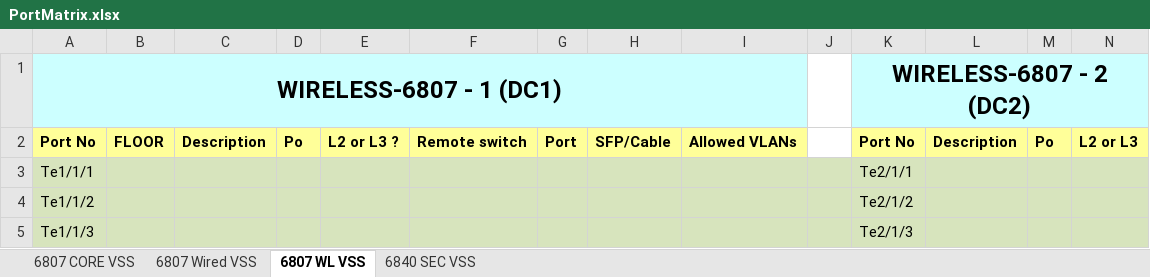
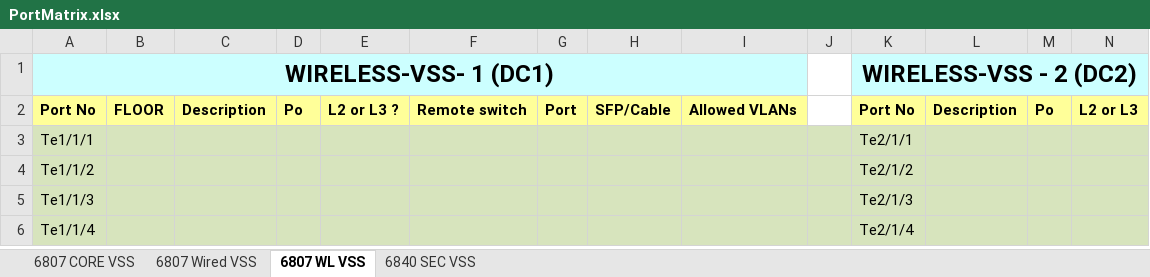
Before and after one commit to dmorfe/configuration_generator, an Excel workbook: PortMatrix.xlsx, sheet 6807 WL VSS, drawn as a sheet; only a part is shown; the shorter side is filled out with more unchanged rows; values as stored, in another font and other column widths than the file's, no borders; removed rows and columns are numbered as before the commit, all else as after; rows hold the shown columns only; the diff names each change by its address in the sheet, - before the commit and + after, or states it on an @@ line.

```diff
--- a/PortMatrix.xlsx (sheet 6807 WL VSS)
+++ b/PortMatrix.xlsx (sheet 6807 WL VSS)
-row 1: WIRELESS-6807 - 1 (DC1) |  |  |  |  |  |  |  |  |  | WIRELESS-6807 - 2 (DC2)
+row 1: WIRELESS-VSS- 1 (DC1) |  |  |  |  |  |  |  |  |  | WIRELESS-VSS - 2 (DC2)
```
Also changed, not shown: sheet 6840 SEC VSS, sheet 6807 CORE VSS, sheet 6807 Wired VSS.
